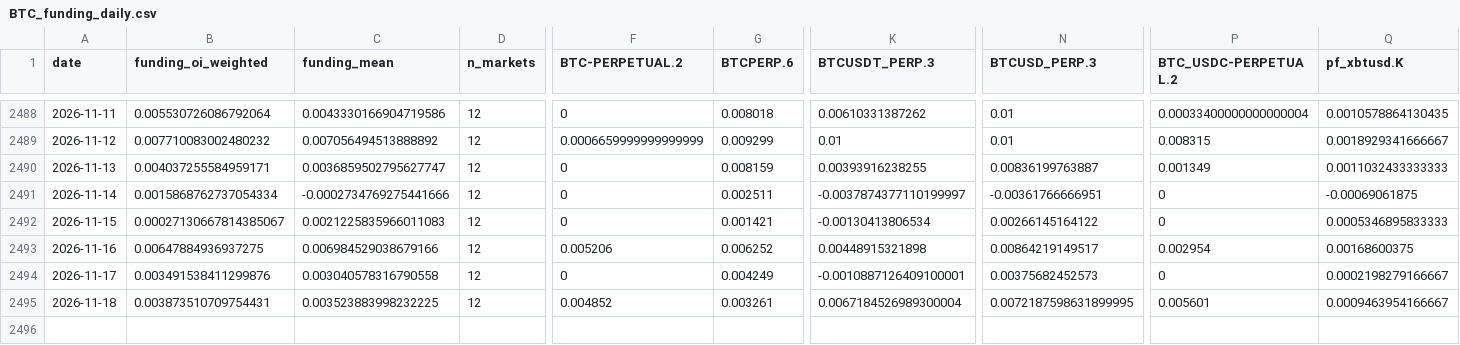
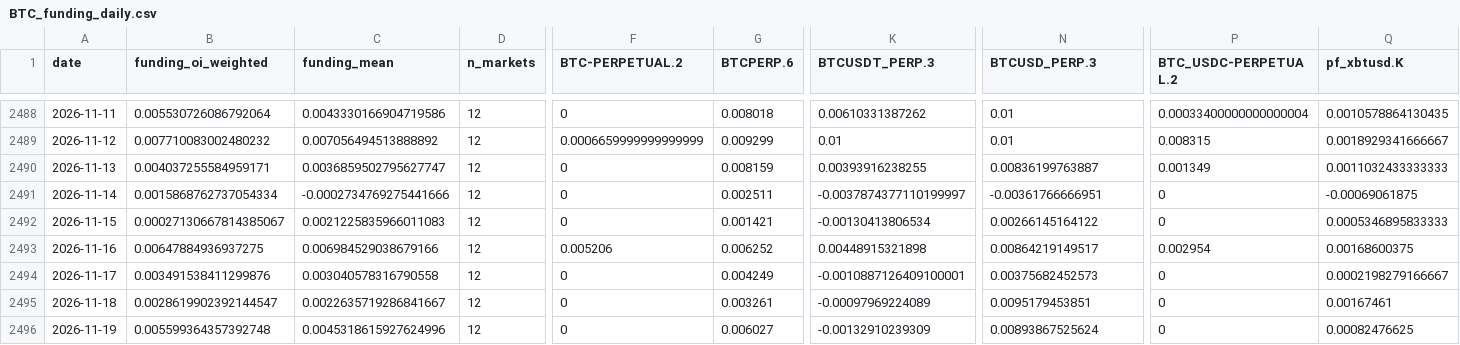
Before and after one commit to jaredbausch-ai/ctzb-data, a CSV file: data/derivs/BTC_funding_daily.csv, drawn as a sheet; only a part is shown, gaps mark what is left out; rows hold the shown columns only; the diff names each change by its address in the sheet, - before the commit and + after, or states it on an @@ line.

```diff
--- a/data/derivs/BTC_funding_daily.csv
+++ b/data/derivs/BTC_funding_daily.csv
-B2495 (funding_oi_weighted): 0.003873510709754431
+B2495 (funding_oi_weighted): 0.0028619902392144547
-C2495 (funding_mean): 0.003523883998232225
+C2495 (funding_mean): 0.0022635719286841667
-F2495 (BTC-PERPETUAL.2): 0.004852
+F2495 (BTC-PERPETUAL.2): 0
-K2495 (BTCUSDT_PERP.3): 0.0067184526989300004
+K2495 (BTCUSDT_PERP.3): -0.00097969224089
-N2495 (BTCUSD_PERP.3): 0.0072187598631899995
+N2495 (BTCUSD_PERP.3): 0.0095179453851
-P2495 (BTC_USDC-PERPETUAL.2): 0.005601
+P2495 (BTC_USDC-PERPETUAL.2): 0
-Q2495 (pf_xbtusd.K): 0.0009463954166667
+Q2495 (pf_xbtusd.K): 0.00167461
+row 2496: 2026-11-19 | 0.005599364357392748 | 0.0045318615927624996 | 12 | 0 | 0.006027 | -0.00132910239309 | 0.00893867525624 | 0 | 0.00082476625
```
Also changed, not shown: data/derivs/BTC_lsratio_daily.csv, data/derivs/BTC_oi_daily.csv, 49 other files.
